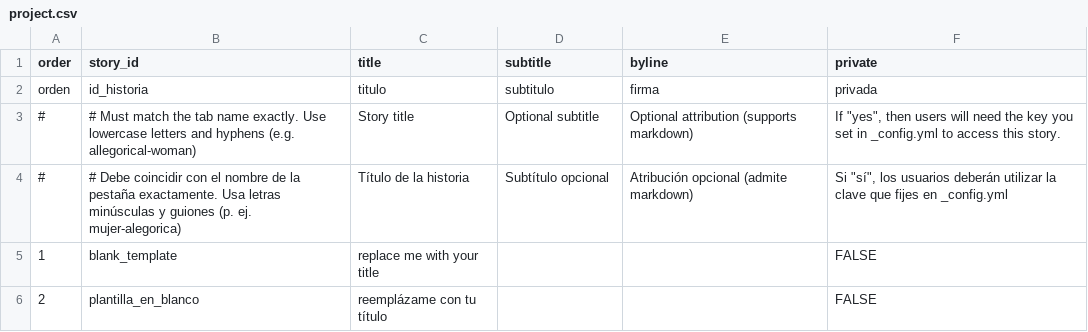
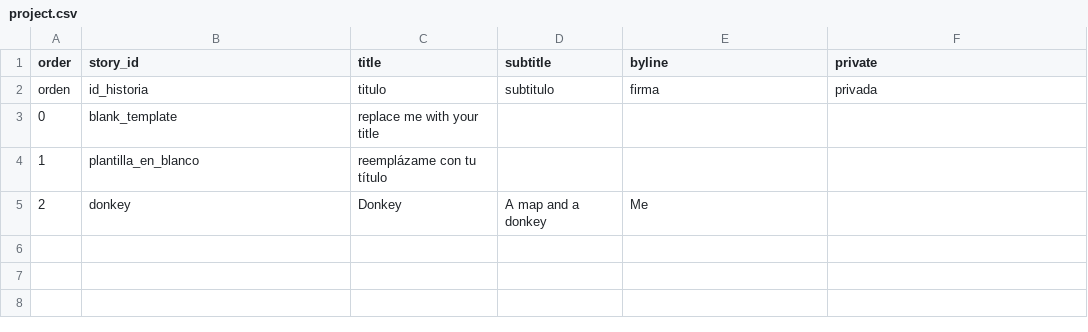
Before and after one commit to juancobo/compositor-test, a CSV file: telar-content/spreadsheets/project.csv, drawn as a sheet.

```diff
--- a/telar-content/spreadsheets/project.csv
+++ b/telar-content/spreadsheets/project.csv
@@ -2,5 +2,4 @@ order,story_id,title,subtitle,byline,private
 orden,id_historia,titulo,subtitulo,firma,privada
-#,# Must match the tab name exactly. Use lowercase letters and hyphens (e.g. allegorical-woman),Story title,Optional subtitle,Optional attribution (supports markdown),"If ""yes"", then users will need the key you set in _config.yml to access this story."
-#,# Debe coincidir con el nombre de la pestaña exactamente. Usa letras minúsculas y guiones (p. ej. mujer-alegorica),Título de la historia,Subtítulo opcional,Atribución opcional (admite markdown),"Si ""sí"", los usuarios deberán utilizar la clave que fijes en _config.yml"
-1,blank_template,replace me with your title,,,FALSE
-2,plantilla_en_blanco,reemplázame con tu título,,,FALSE
+0,blank_template,replace me with your title,,,
+1,plantilla_en_blanco,reemplázame con tu título,,,
+2,donkey,Donkey,A map and a donkey,Me,
```
Also changed, not shown: telar-content/spreadsheets/blank_template.csv, telar-content/spreadsheets/objects.csv, 4 other files.
